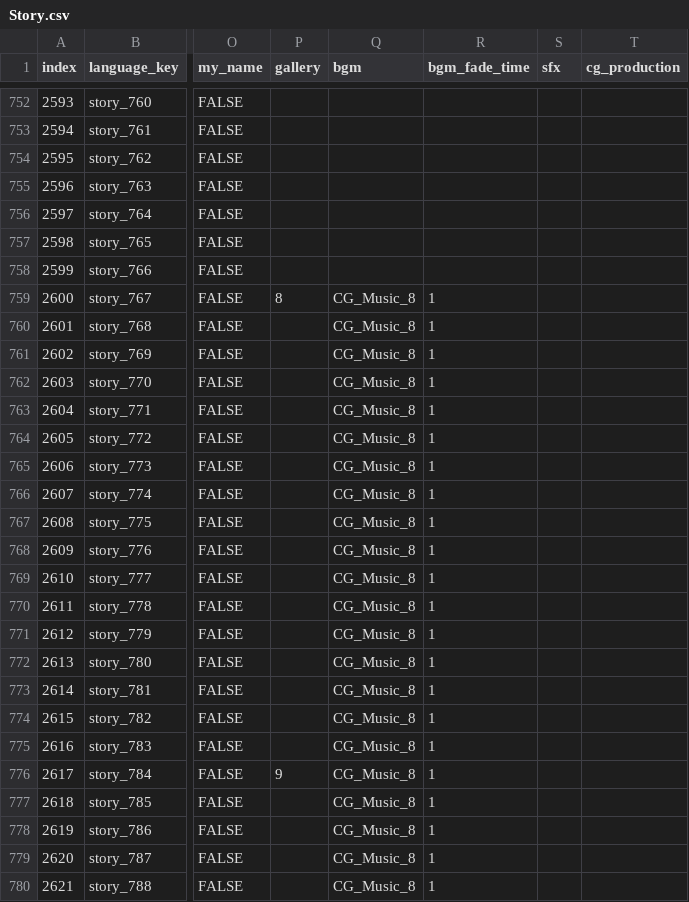
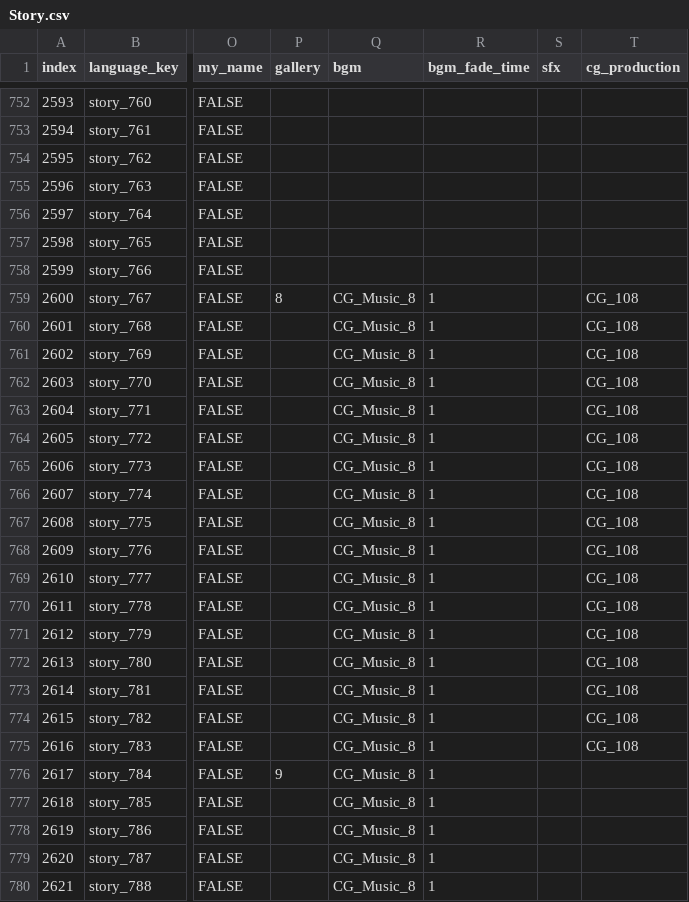
Before and after one commit to divecatmaster/Project_God, a CSV file: Assets/Resources/CSV/Story.csv, drawn as a sheet; only a part is shown, gaps mark what is left out; the diff names each change by its address in the sheet, - before the commit and + after, or states it on an @@ line.

```diff
--- a/Assets/Resources/CSV/Story.csv
+++ b/Assets/Resources/CSV/Story.csv
-T759:T775 (cg_production): (empty)
+T759:T775 (cg_production): CG_108
```
Also changed, not shown: 15 other files.
